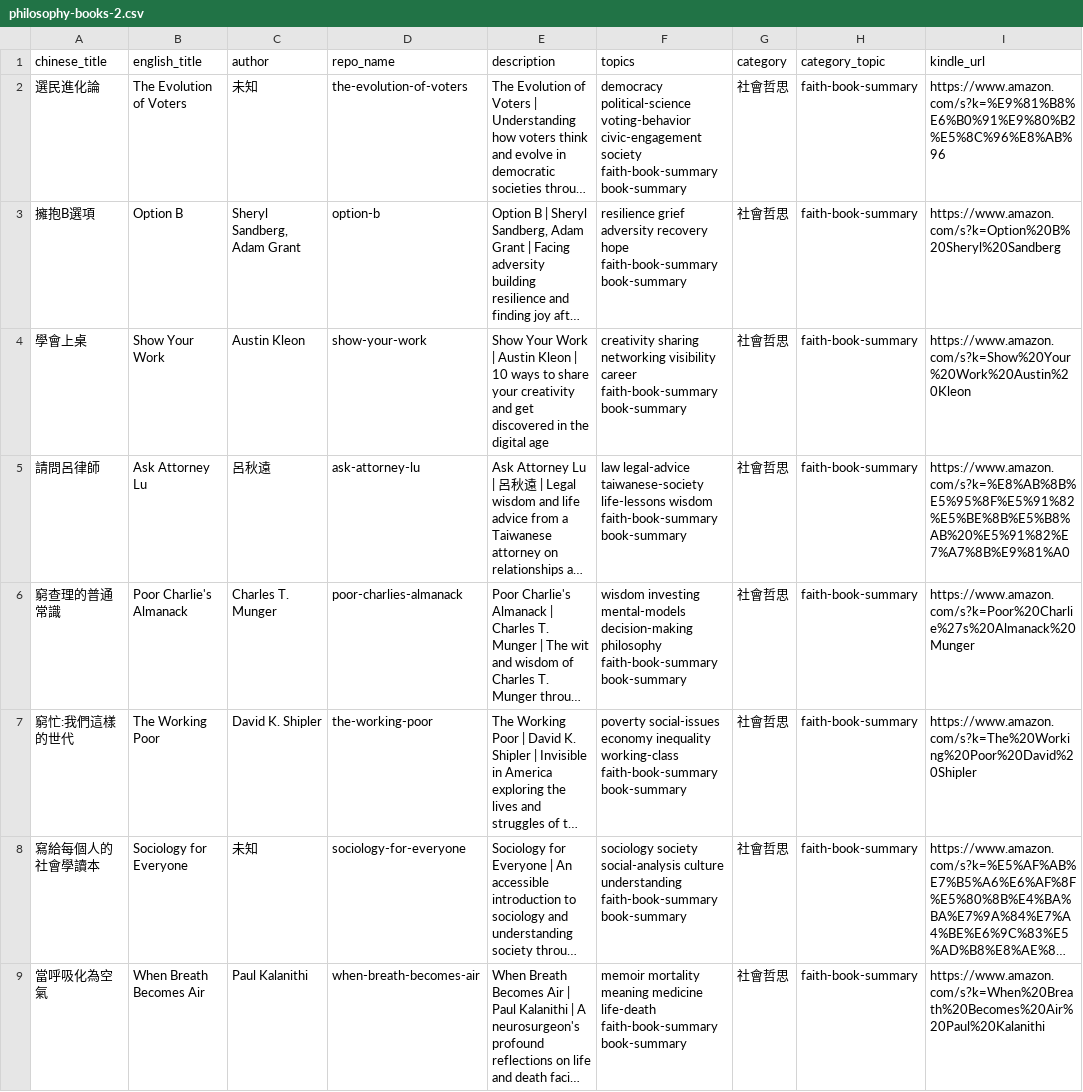
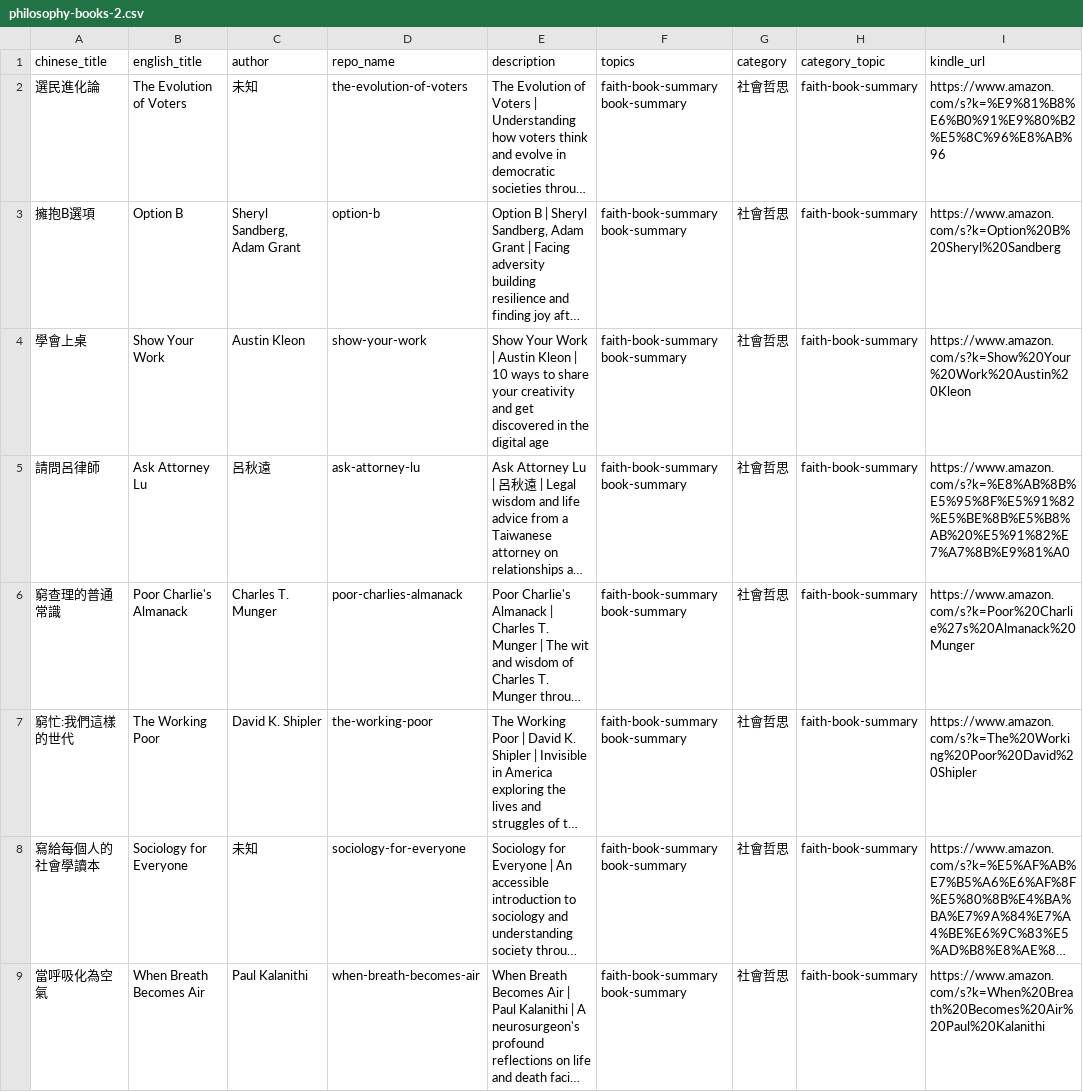
Before and after one commit to Andrewnplus/hugo-book-manager, a CSV file: data/philosophy-books-2.csv, drawn as a sheet; only a part is shown; long unchanged cells end in …; the diff covers the shown part only; the diff names each change by its address in the sheet, - before the commit and + after, or states it on an @@ line.

```diff
--- a/data/philosophy-books-2.csv
+++ b/data/philosophy-books-2.csv
-F2 (topics): democracy political-science voting-behavior civic-engagement society faith-book-summary book-summary
+F2 (topics): faith-book-summary book-summary
-F3 (topics): resilience grief adversity recovery hope faith-book-summary book-summary
+F3 (topics): faith-book-summary book-summary
-F4 (topics): creativity sharing networking visibility career faith-book-summary book-summary
+F4 (topics): faith-book-summary book-summary
-F5 (topics): law legal-advice taiwanese-society life-lessons wisdom faith-book-summary book-summary
+F5 (topics): faith-book-summary book-summary
-F6 (topics): wisdom investing mental-models decision-making philosophy faith-book-summary book-summary
+F6 (topics): faith-book-summary book-summary
-F7 (topics): poverty social-issues economy inequality working-class faith-book-summary book-summary
+F7 (topics): faith-book-summary book-summary
-F8 (topics): sociology society social-analysis culture understanding faith-book-summary book-summary
+F8 (topics): faith-book-summary book-summary
-F9 (topics): memoir mortality meaning medicine life-death faith-book-summary book-summary
+F9 (topics): faith-book-summary book-summary
```
Also changed, not shown: 8 edited cells elsewhere in this file, data/finance-business-books.csv, data/love-books.csv, 8 other files.
